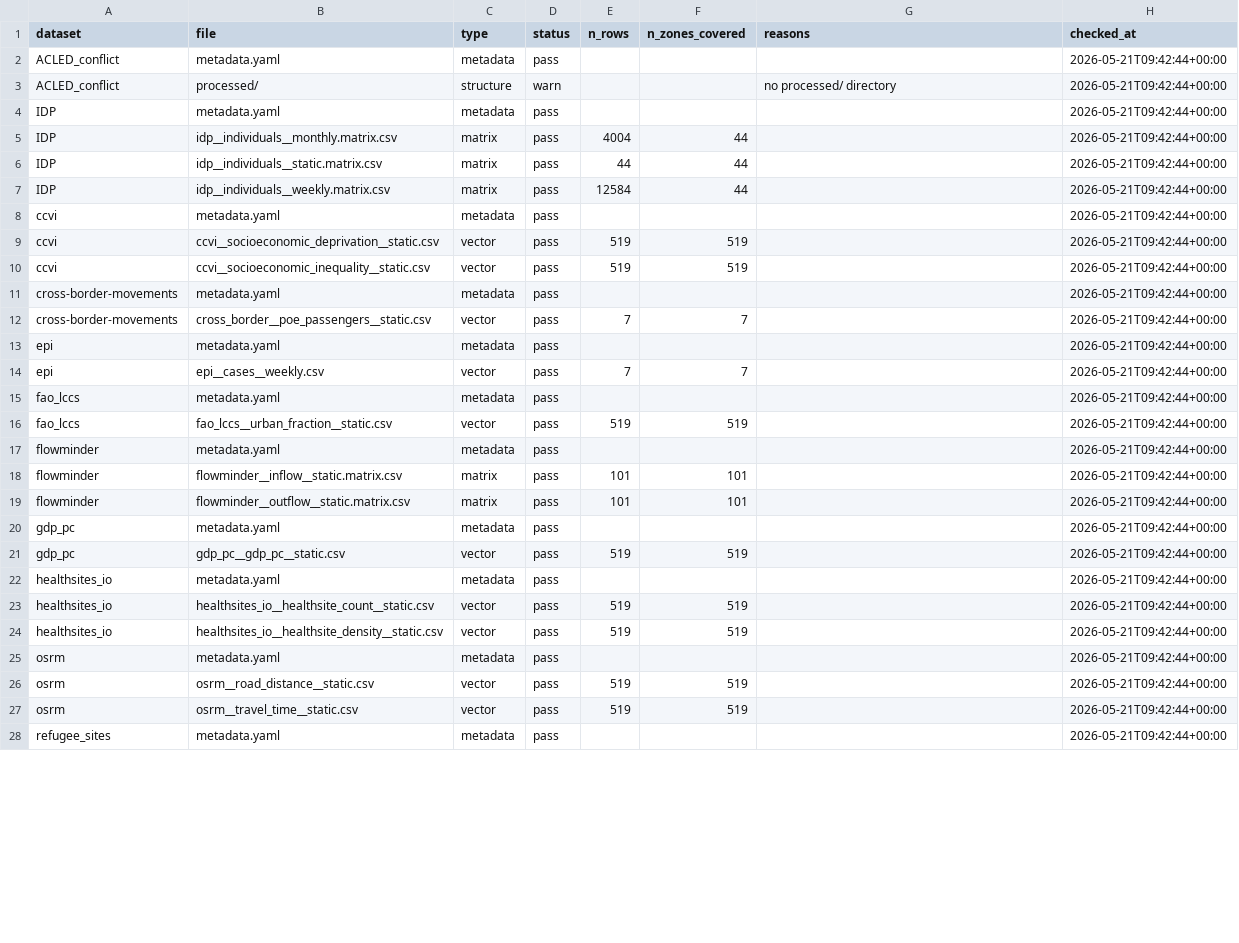
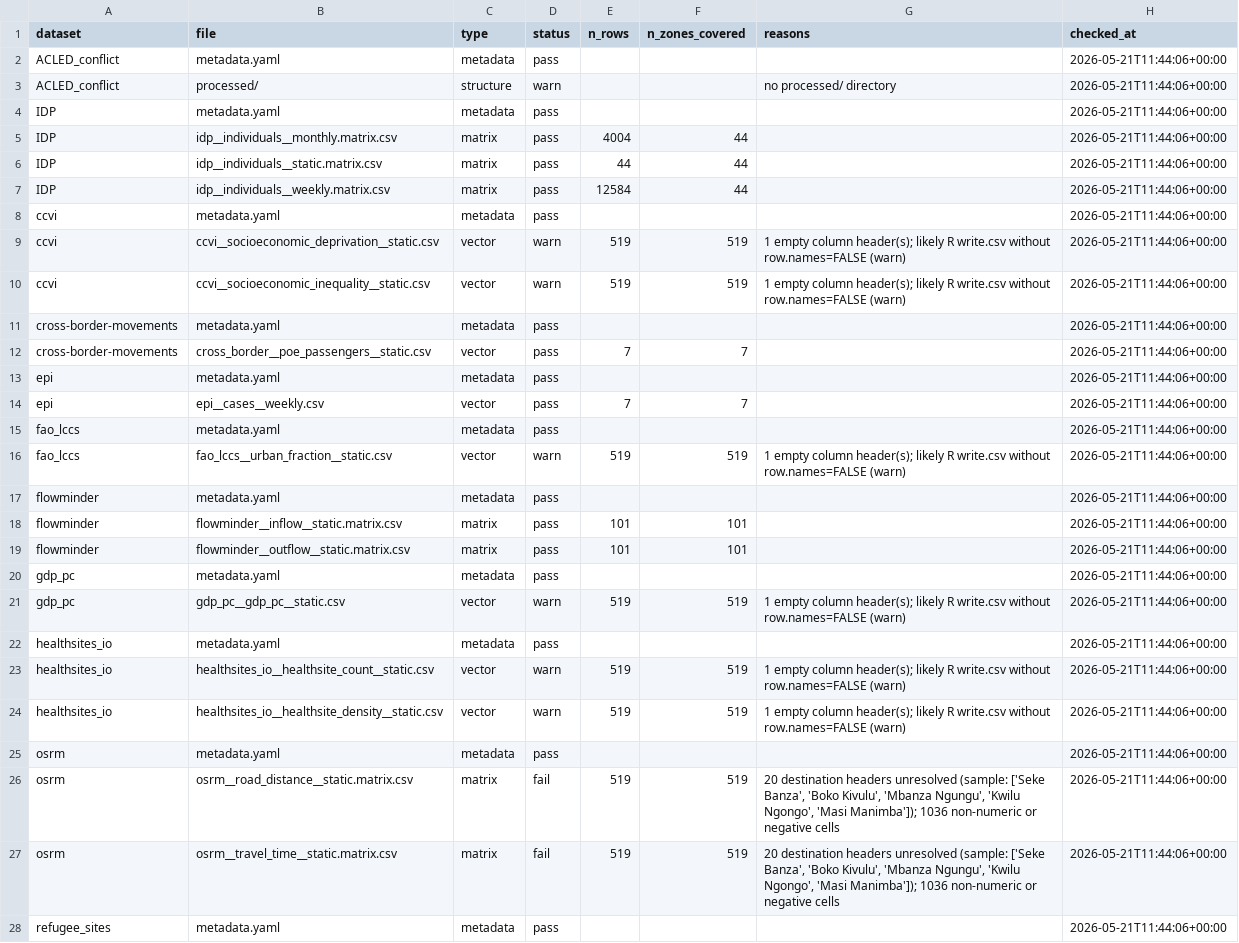
Before and after one commit to INRB-UMIE/BDBV2026-Data, a CSV file: qa/qa_log.csv, drawn as a sheet; only a part is shown; the diff covers the shown part only.

Commit message:
Harden GeoJSON build against matrix-as-vector embedding
The OSRM OD matrix was being embedded per-feature in the GeoJSON because
its files lacked the .matrix.csv naming convention, so qa.py classified
them as vectors and build_geojson.py treated each destination zone column
as a metric.

Build script changes (tools/):
- qa_vector: refuse files whose value columns resolve to canonical zone
  names (matrix posing as vector, fail-level)
- qa_vector: warn when empty column headers are present (R write.csv
  row-index artifact); status logic now distinguishes warn vs fail
- build_geojson: skip empty-header columns so they don't leak into
  feature properties as stray "" keys
- build_geojson: include warn-status vectors in the build (only
  fail-status files are excluded)

OSRM data changes (data/osrm/):
- process.R: write outputs as .matrix.csv via new write_matrix_csv
  helper (uses check.names=FALSE, no row.names) so they conform to the
  matrix QA contract directly
- Rename existing processed files to .matrix.csv and reformat headers
  to match the QA contract (first col 'nom', spaces in zone names)

Regenerated qa logs, qa reports, manifest, and GeoJSON. OSRM matrices
still fail QA on the pre-existing Bili/Lubunga/Bondo data quality
issues; those need a process.R re-run to fully resolve.

```diff
--- a/qa/qa_log.csv
+++ b/qa/qa_log.csv
@@ -1,28 +1,28 @@
 dataset,file,type,status,n_rows,n_zones_covered,reasons,checked_at
-ACLED_conflict,metadata.yaml,metadata,pass,,,,2026-05-21T09:42:44+00:00
-ACLED_conflict,processed/,structure,warn,,,no processed/ directory,2026-05-21T09:42:44+00:00
-IDP,metadata.yaml,metadata,pass,,,,2026-05-21T09:42:44+00:00
-IDP,idp__individuals__monthly.matrix.csv,matrix,pass,4004,44,,2026-05-21T09:42:44+00:00
-IDP,idp__individuals__static.matrix.csv,matrix,pass,44,44,,2026-05-21T09:42:44+00:00
-IDP,idp__individuals__weekly.matrix.csv,matrix,pass,12584,44,,2026-05-21T09:42:44+00:00
-ccvi,metadata.yaml,metadata,pass,,,,2026-05-21T09:42:44+00:00
-ccvi,ccvi__socioeconomic_deprivation__static.csv,vector,pass,519,519,,2026-05-21T09:42:44+00:00
-ccvi,ccvi__socioeconomic_inequality__static.csv,vector,pass,519,519,,2026-05-21T09:42:44+00:00
-cross-border-movements,metadata.yaml,metadata,pass,,,,2026-05-21T09:42:44+00:00
-cross-border-movements,cross_border__poe_passengers__static.csv,vector,pass,7,7,,2026-05-21T09:42:44+00:00
-epi,metadata.yaml,metadata,pass,,,,2026-05-21T09:42:44+00:00
-epi,epi__cases__weekly.csv,vector,pass,7,7,,2026-05-21T09:42:44+00:00
-fao_lccs,metadata.yaml,metadata,pass,,,,2026-05-21T09:42:44+00:00
-fao_lccs,fao_lccs__urban_fraction__static.csv,vector,pass,519,519,,2026-05-21T09:42:44+00:00
-flowminder,metadata.yaml,metadata,pass,,,,2026-05-21T09:42:44+00:00
-flowminder,flowminder__inflow__static.matrix.csv,matrix,pass,101,101,,2026-05-21T09:42:44+00:00
-flowminder,flowminder__outflow__static.matrix.csv,matrix,pass,101,101,,2026-05-21T09:42:44+00:00
-gdp_pc,metadata.yaml,metadata,pass,,,,2026-05-21T09:42:44+00:00
-gdp_pc,gdp_pc__gdp_pc__static.csv,vector,pass,519,519,,2026-05-21T09:42:44+00:00
-healthsites_io,metadata.yaml,metadata,pass,,,,2026-05-21T09:42:44+00:00
-healthsites_io,healthsites_io__healthsite_count__static.csv,vector,pass,519,519,,2026-05-21T09:42:44+00:00
-healthsites_io,healthsites_io__healthsite_density__static.csv,vector,pass,519,519,,2026-05-21T09:42:44+00:00
-osrm,metadata.yaml,metadata,pass,,,,2026-05-21T09:42:44+00:00
-osrm,osrm__road_distance__static.csv,vector,pass,519,519,,2026-05-21T09:42:44+00:00
-osrm,osrm__travel_time__static.csv,vector,pass,519,519,,2026-05-21T09:42:44+00:00
-refugee_sites,metadata.yaml,metadata,pass,,,,2026-05-21T09:42:44+00:00
+ACLED_conflict,metadata.yaml,metadata,pass,,,,2026-05-21T11:44:06+00:00
+ACLED_conflict,processed/,structure,warn,,,no processed/ directory,2026-05-21T11:44:06+00:00
+IDP,metadata.yaml,metadata,pass,,,,2026-05-21T11:44:06+00:00
+IDP,idp__individuals__monthly.matrix.csv,matrix,pass,4004,44,,2026-05-21T11:44:06+00:00
+IDP,idp__individuals__static.matrix.csv,matrix,pass,44,44,,2026-05-21T11:44:06+00:00
+IDP,idp__individuals__weekly.matrix.csv,matrix,pass,12584,44,,2026-05-21T11:44:06+00:00
+ccvi,metadata.yaml,metadata,pass,,,,2026-05-21T11:44:06+00:00
+ccvi,ccvi__socioeconomic_deprivation__static.csv,vector,warn,519,519,1 empty column header(s); likely R write.csv without row.names=FALSE (warn),2026-05-21T11:44:06+00:00
+ccvi,ccvi__socioeconomic_inequality__static.csv,vector,warn,519,519,1 empty column header(s); likely R write.csv without row.names=FALSE (warn),2026-05-21T11:44:06+00:00
+cross-border-movements,metadata.yaml,metadata,pass,,,,2026-05-21T11:44:06+00:00
+cross-border-movements,cross_border__poe_passengers__static.csv,vector,pass,7,7,,2026-05-21T11:44:06+00:00
+epi,metadata.yaml,metadata,pass,,,,2026-05-21T11:44:06+00:00
+epi,epi__cases__weekly.csv,vector,pass,7,7,,2026-05-21T11:44:06+00:00
+fao_lccs,metadata.yaml,metadata,pass,,,,2026-05-21T11:44:06+00:00
+fao_lccs,fao_lccs__urban_fraction__static.csv,vector,warn,519,519,1 empty column header(s); likely R write.csv without row.names=FALSE (warn),2026-05-21T11:44:06+00:00
+flowminder,metadata.yaml,metadata,pass,,,,2026-05-21T11:44:06+00:00
+flowminder,flowminder__inflow__static.matrix.csv,matrix,pass,101,101,,2026-05-21T11:44:06+00:00
+flowminder,flowminder__outflow__static.matrix.csv,matrix,pass,101,101,,2026-05-21T11:44:06+00:00
+gdp_pc,metadata.yaml,metadata,pass,,,,2026-05-21T11:44:06+00:00
+gdp_pc,gdp_pc__gdp_pc__static.csv,vector,warn,519,519,1 empty column header(s); likely R write.csv without row.names=FALSE (warn),2026-05-21T11:44:06+00:00
+healthsites_io,metadata.yaml,metadata,pass,,,,2026-05-21T11:44:06+00:00
+healthsites_io,healthsites_io__healthsite_count__static.csv,vector,warn,519,519,1 empty column header(s); likely R write.csv without row.names=FALSE (warn),2026-05-21T11:44:06+00:00
+healthsites_io,healthsites_io__healthsite_density__static.csv,vector,warn,519,519,1 empty column header(s); likely R write.csv without row.names=FALSE (warn),2026-05-21T11:44:06+00:00
+osrm,metadata.yaml,metadata,pass,,,,2026-05-21T11:44:06+00:00
+osrm,osrm__road_distance__static.matrix.csv,matrix,fail,519,519,"20 destination headers unresolved (sample: ['Seke Banza', 'Boko Kivulu', 'Mbanza Ngungu', 'Kwilu Ngongo', 'Masi Manimba']); 1036 non-numeric or negative cells",2026-05-21T11:44:06+00:00
+osrm,osrm__travel_time__static.matrix.csv,matrix,fail,519,519,"20 destination headers unresolved (sample: ['Seke Banza', 'Boko Kivulu', 'Mbanza Ngungu', 'Kwilu Ngongo', 'Masi Manimba']); 1036 non-numeric or negative cells",2026-05-21T11:44:06+00:00
+refugee_sites,metadata.yaml,metadata,pass,,,,2026-05-21T11:44:06+00:00
```
Also changed, not shown: 8 edited cells elsewhere in this file, qa/matrix_log.csv, 21 other files.
